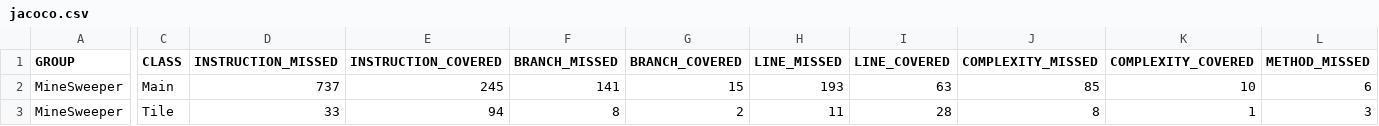
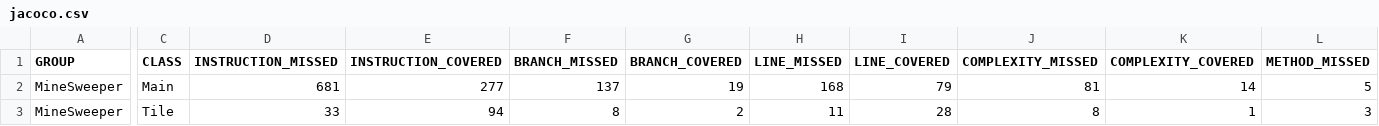
Before and after one commit to a347ty1/mineSweeper, a CSV file: target/site/jacoco/jacoco.csv, drawn as a sheet; only a part is shown, gaps mark what is left out; the diff covers the shown part only; the diff names each change by its address in the sheet, - before the commit and + after, or states it on an @@ line.

```diff
--- a/target/site/jacoco/jacoco.csv
+++ b/target/site/jacoco/jacoco.csv
-D2 (INSTRUCTION_MISSED): 737
+D2 (INSTRUCTION_MISSED): 681
-E2 (INSTRUCTION_COVERED): 245
+E2 (INSTRUCTION_COVERED): 277
-F2 (BRANCH_MISSED): 141
+F2 (BRANCH_MISSED): 137
-G2 (BRANCH_COVERED): 15
+G2 (BRANCH_COVERED): 19
-H2 (LINE_MISSED): 193
+H2 (LINE_MISSED): 168
-I2 (LINE_COVERED): 63
+I2 (LINE_COVERED): 79
-J2 (COMPLEXITY_MISSED): 85
+J2 (COMPLEXITY_MISSED): 81
-K2 (COMPLEXITY_COVERED): 10
+K2 (COMPLEXITY_COVERED): 14
-L2 (METHOD_MISSED): 6
+L2 (METHOD_MISSED): 5
```
Also changed, not shown: 1 edited cell elsewhere in this file, 14 other files.
